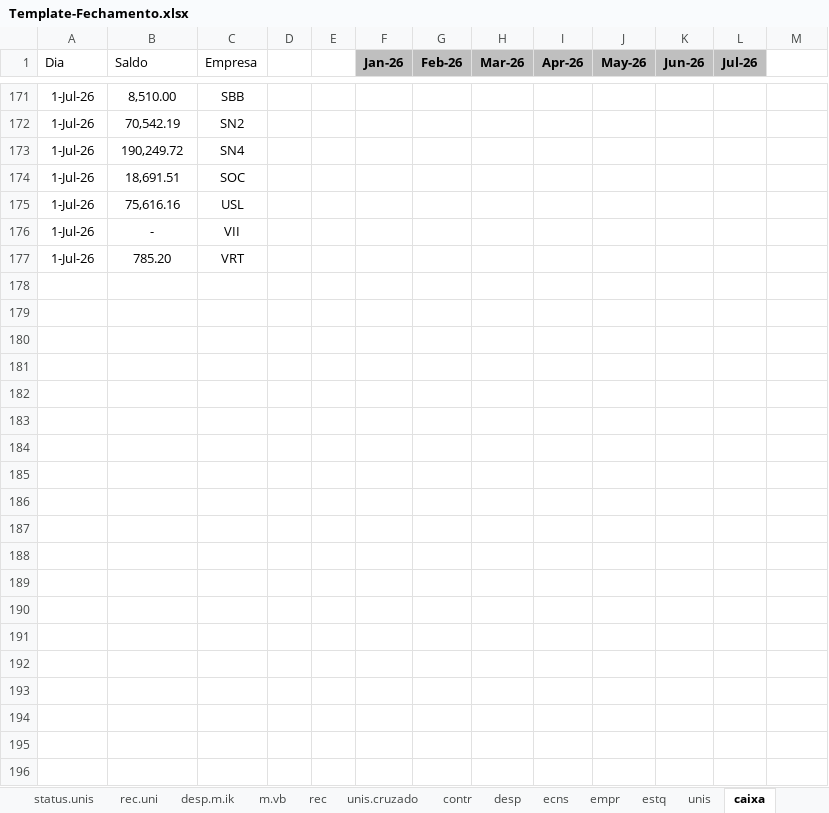
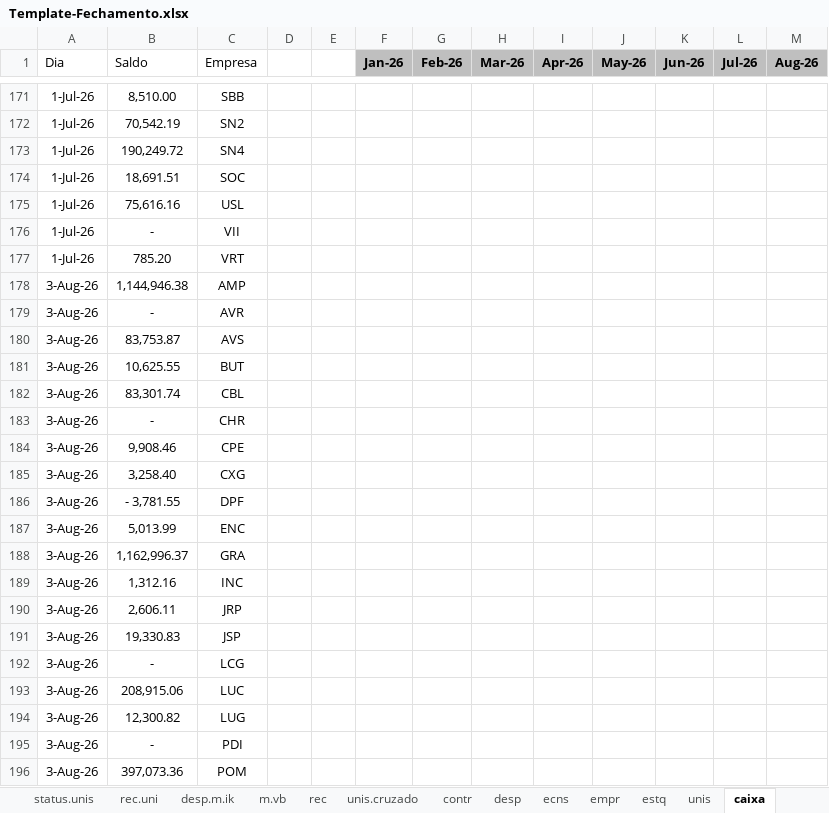
Before and after one commit to vitortaira/amplaGitHub, an Excel workbook: templates/Template-Fechamento.xlsx, sheet caixa, drawn as a sheet; only a part is shown, gaps mark what is left out; values as stored, in another font and other column widths than the file's, no borders; charts and pictures and conditional formats and table styles not drawn; the diff covers the shown part only; the diff names each change by its address in the sheet, - before the commit and + after, or states it on an @@ line.

```diff
--- a/templates/Template-Fechamento.xlsx (sheet caixa)
+++ b/templates/Template-Fechamento.xlsx (sheet caixa)
-M1: (empty)
+M1: Aug-26
-M1 fill: none
+M1 fill: #BFBFBF
+row 178: 3-Aug-26 | 1,144,946.38 | AMP
+row 179: 3-Aug-26 | - | AVR
+row 180: 3-Aug-26 | 83,753.87 | AVS
+row 181: 3-Aug-26 | 10,625.55 | BUT
+row 182: 3-Aug-26 | 83,301.74 | CBL
+row 183: 3-Aug-26 | - | CHR
+row 184: 3-Aug-26 | 9,908.46 | CPE
+row 185: 3-Aug-26 | 3,258.40 | CXG
+row 186: 3-Aug-26 | - 3,781.55 | DPF
+row 187: 3-Aug-26 | 5,013.99 | ENC
+row 188: 3-Aug-26 | 1,162,996.37 | GRA
+row 189: 3-Aug-26 | 1,312.16 | INC
+row 190: 3-Aug-26 | 2,606.11 | JRP
+row 191: 3-Aug-26 | 19,330.83 | JSP
+row 192: 3-Aug-26 | - | LCG
+row 193: 3-Aug-26 | 208,915.06 | LUC
+row 194: 3-Aug-26 | 12,300.82 | LUG
+row 195: 3-Aug-26 | - | PDI
+row 196: 3-Aug-26 | 397,073.36 | POM
```
Also changed, not shown: 10 added rows, 8 edited cells and cell formats elsewhere in this sheet, sheet f.grupo, sheet f.empresa, sheet f.mes, sheet inputs, sheet desp.m.ik, sheet reunião, other sheet tabs, formulas that keep their value, hidden cells, charts or pictures, 1 other file.
